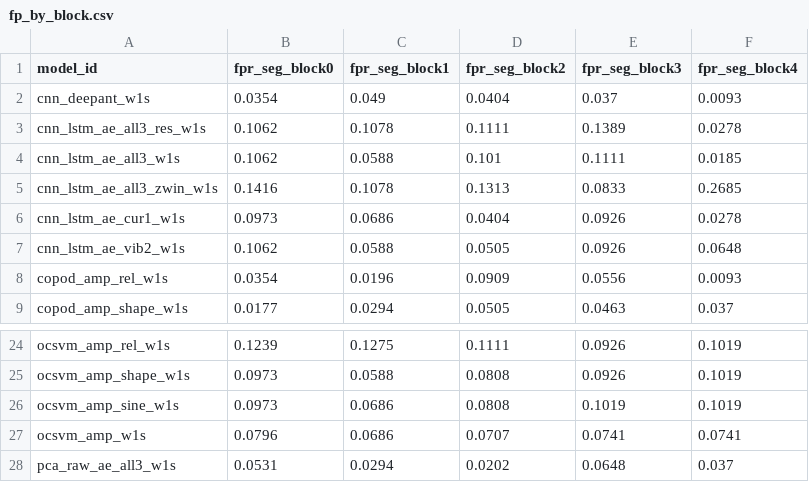
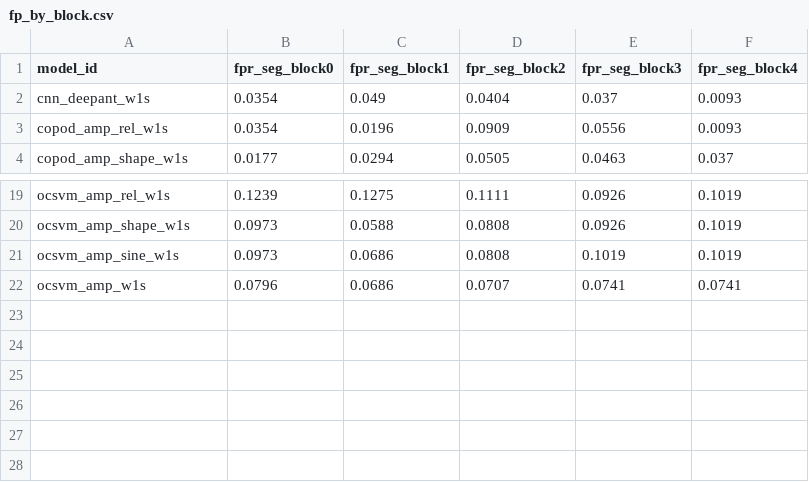
Before and after one commit to ChoeHyeongSoo/KAMP-Manufacturing-AI, a CSV file: results/31_error_analysis_CHS/fp_by_block.csv, drawn as a sheet; only a part is shown, gaps mark what is left out.

```diff
--- a/results/31_error_analysis_CHS/fp_by_block.csv
+++ b/results/31_error_analysis_CHS/fp_by_block.csv
@@ -2,7 +2,2 @@ model_id,fpr_seg_block0,fpr_seg_block1,fpr_seg_block2,fpr_seg_block3,fpr_seg_blo
 cnn_deepant_w1s,0.0354,0.049,0.0404,0.037,0.0093
-cnn_lstm_ae_all3_res_w1s,0.1062,0.1078,0.1111,0.1389,0.0278
-cnn_lstm_ae_all3_w1s,0.1062,0.0588,0.101,0.1111,0.0185
-cnn_lstm_ae_all3_zwin_w1s,0.1416,0.1078,0.1313,0.0833,0.2685
-cnn_lstm_ae_cur1_w1s,0.0973,0.0686,0.0404,0.0926,0.0278
-cnn_lstm_ae_vib2_w1s,0.1062,0.0588,0.0505,0.0926,0.0648
 copod_amp_rel_w1s,0.0354,0.0196,0.0909,0.0556,0.0093
@@ -27,2 +22 @@ ocsvm_amp_sine_w1s,0.0973,0.0686,0.0808,0.1019,0.1019
 ocsvm_amp_w1s,0.0796,0.0686,0.0707,0.0741,0.0741
-pca_raw_ae_all3_w1s,0.0531,0.0294,0.0202,0.0648,0.037
```
Also changed, not shown: results/31_error_analysis_CHS/fn_by_model.csv, results/31_error_analysis_CHS/fn_category_summary.csv, 8 other files.
